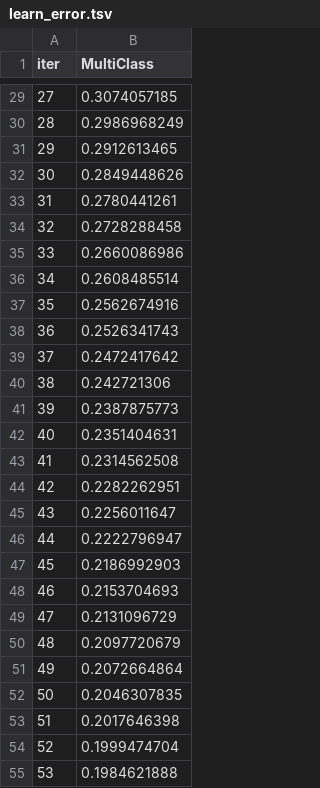
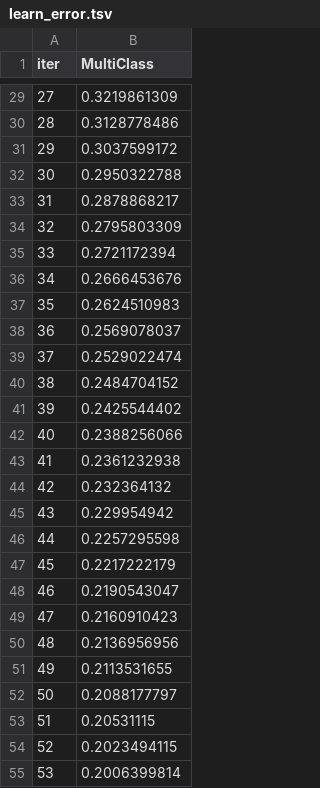
Before and after one commit to ethandt210/customer_personality_analysis_afe, a TSV file: catboost_info/learn_error.tsv, drawn as a sheet; only a part is shown, gaps mark what is left out; the diff covers the shown part only.

```diff
--- a/catboost_info/learn_error.tsv
+++ b/catboost_info/learn_error.tsv
@@ -29,27 +29,27 @@ iter	MultiClass
-27	0.3074057185
-28	0.2986968249
-29	0.2912613465
-30	0.2849448626
-31	0.2780441261
-32	0.2728288458
-33	0.2660086986
-34	0.2608485514
-35	0.2562674916
-36	0.2526341743
-37	0.2472417642
-38	0.242721306
-39	0.2387875773
-40	0.2351404631
-41	0.2314562508
-42	0.2282262951
-43	0.2256011647
-44	0.2222796947
-45	0.2186992903
-46	0.2153704693
-47	0.2131096729
-48	0.2097720679
-49	0.2072664864
-50	0.2046307835
-51	0.2017646398
-52	0.1999474704
-53	0.1984621888
+27	0.3219861309
+28	0.3128778486
+29	0.3037599172
+30	0.2950322788
+31	0.2878868217
+32	0.2795803309
+33	0.2721172394
+34	0.2666453676
+35	0.2624510983
+36	0.2569078037
+37	0.2529022474
+38	0.2484704152
+39	0.2425544402
+40	0.2388256066
+41	0.2361232938
+42	0.232364132
+43	0.229954942
+44	0.2257295598
+45	0.2217222179
+46	0.2190543047
+47	0.2160910423
+48	0.2136956956
+49	0.2113531655
+50	0.2088177797
+51	0.20531115
+52	0.2023494115
+53	0.2006399814
```
Also changed, not shown: 73 edited cells elsewhere in this file, catboost_info/time_left.tsv, 6 other files.
